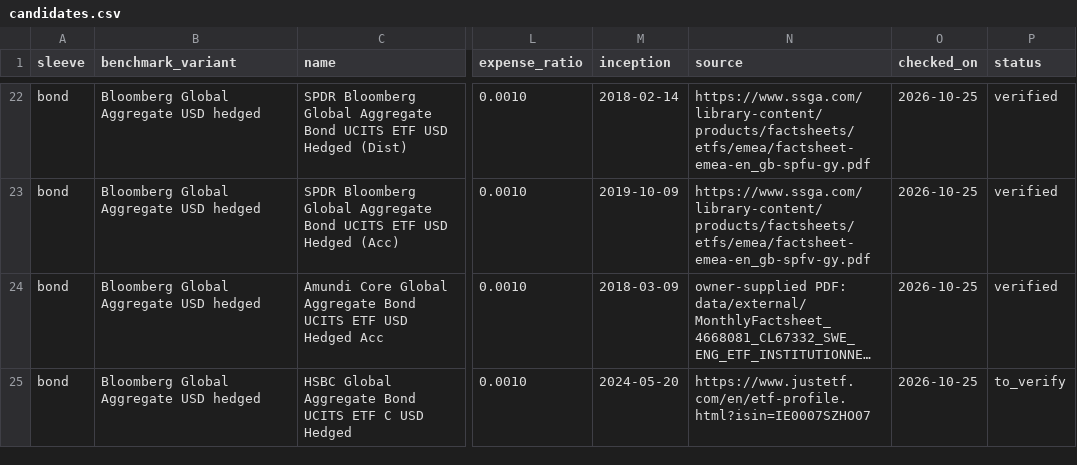
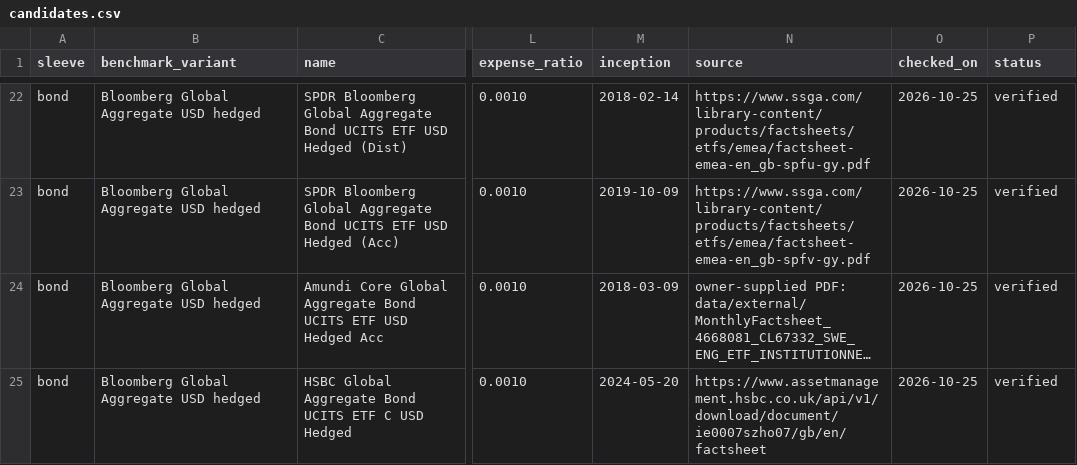
Before and after one commit to azrinmahsuom/ETF-vehicle-selection, a CSV file: reference/candidates.csv, drawn as a sheet; only a part is shown, gaps mark what is left out; long unchanged cells end in …; the diff names each change by its address in the sheet, - before the commit and + after, or states it on an @@ line.

```diff
--- a/reference/candidates.csv
+++ b/reference/candidates.csv
-N25 (source): https://www.justetf.com/en/etf-profile.html?isin=IE0007SZHO07
+N25 (source): https://www.assetmanagement.hsbc.co.uk/api/v1/download/document/ie0007szho07/gb/en/factsheet
-P25 (status): to_verify
+P25 (status): verified
```
Also changed, not shown: reference/annual_returns.csv.
